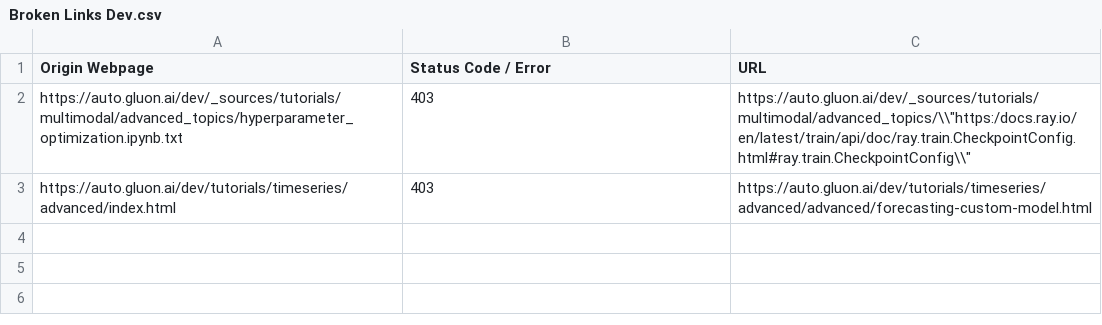
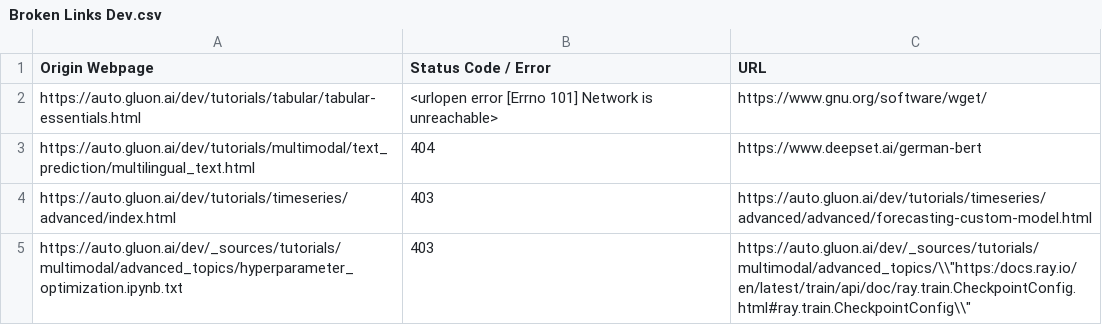
Before and after one commit to autogluon/autogluon-brokenlinks, a CSV file: Broken Links Dev.csv, drawn as a sheet.

```diff
--- a/Broken Links Dev.csv
+++ b/Broken Links Dev.csv
@@ -1,3 +1,5 @@
 Origin Webpage,Status Code / Error,URL
+https://auto.gluon.ai/dev/tutorials/tabular/tabular-essentials.html ,<urlopen error [Errno 101] Network is unreachable>,https://www.gnu.org/software/wget/
+https://auto.gluon.ai/dev/tutorials/multimodal/text_prediction/multilingual_text.html ,404,https://www.deepset.ai/german-bert
+https://auto.gluon.ai/dev/tutorials/timeseries/advanced/index.html ,403,https://auto.gluon.ai/dev/tutorials/timeseries/advanced/advanced/forecasting-custom-model.html
 https://auto.gluon.ai/dev/_sources/tutorials/multimodal/advanced_topics/hyperparameter_optimization.ipynb.txt ,403,"https://auto.gluon.ai/dev/_sources/tutorials/multimodal/advanced_topics/\\""https:/docs.ray.io/en/latest/train/api/doc/ray.train.CheckpointConfig.html#ray.train.CheckpointConfig\\"""
-https://auto.gluon.ai/dev/tutorials/timeseries/advanced/index.html ,403,https://auto.gluon.ai/dev/tutorials/timeseries/advanced/advanced/forecasting-custom-model.html
```
Also changed, not shown: Broken Links Stable.csv.
